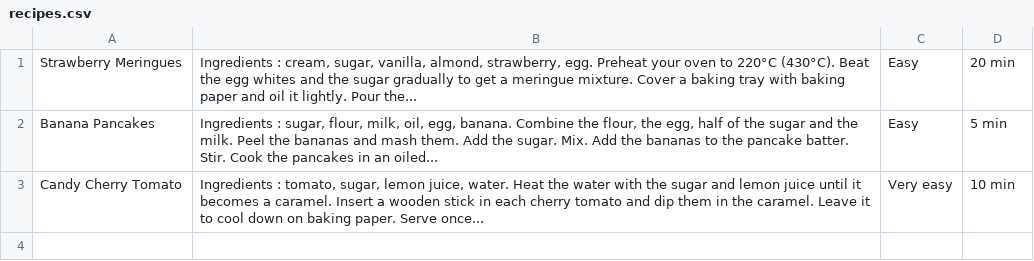
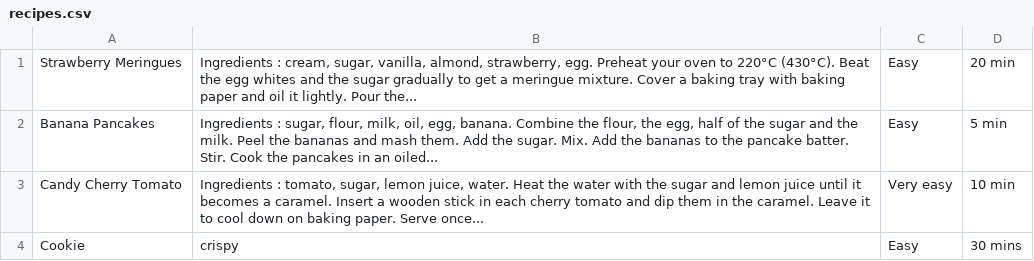
Before and after one commit to khoa165/cookbook-sinatra, a CSV file: recipes.csv, drawn as a sheet; the diff names each change by its address in the sheet, - before the commit and + after, or states it on an @@ line.

Commit message:
fix add recipe form

```diff
--- a/recipes.csv
+++ b/recipes.csv
+row 4: Cookie | crispy | Easy | 30 mins
```
Also changed, not shown: 5 other files.
